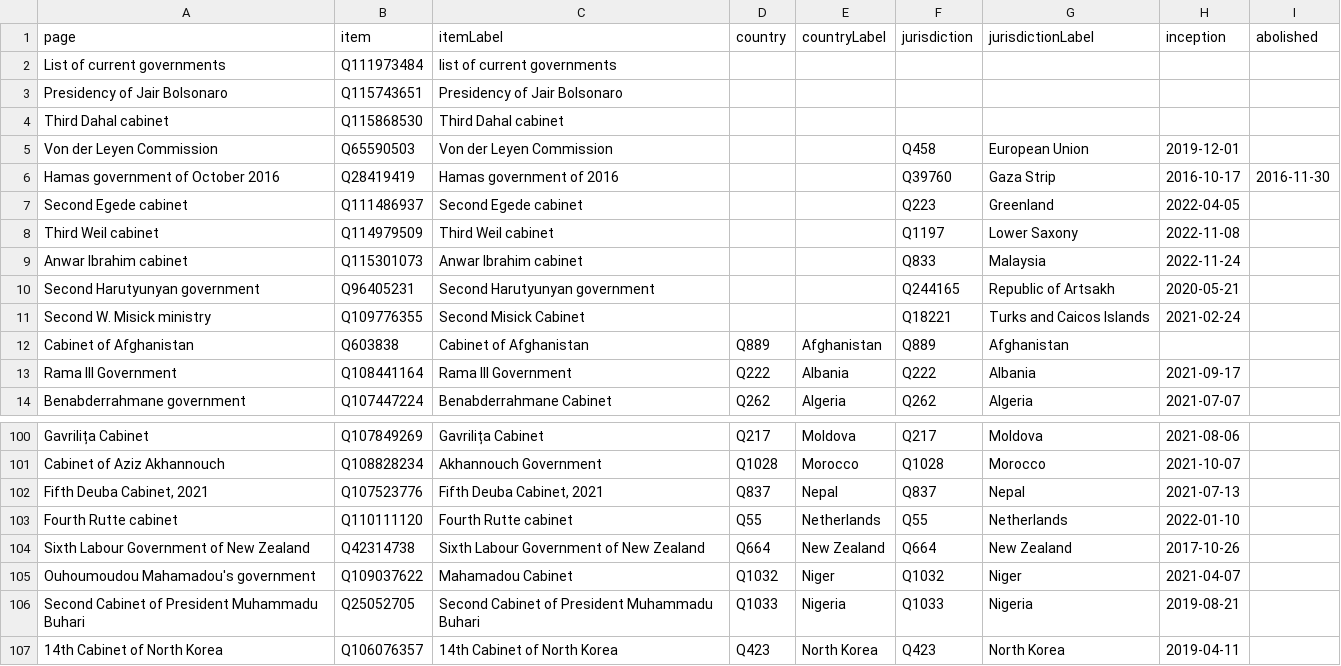
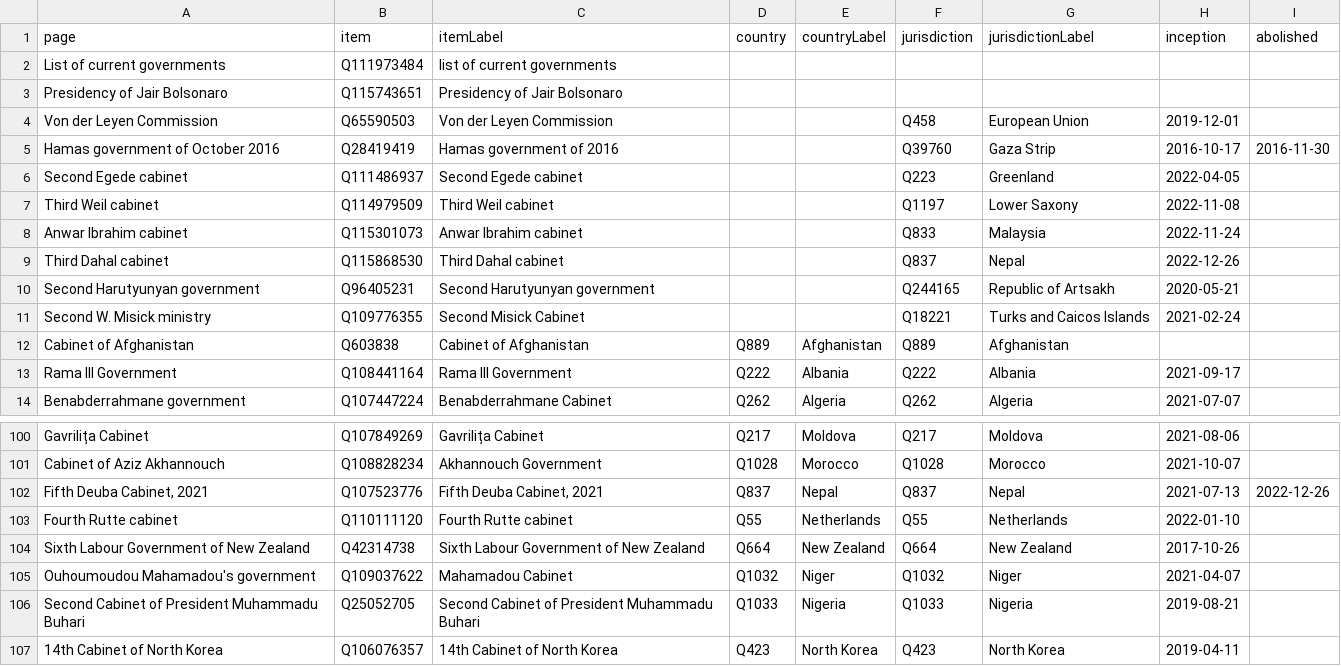
Before and after one commit to every-politician-scrapers/world, a CSV file: wikidata/results/enwiki-current-cabinets.csv, drawn as a sheet; only a part is shown, gaps mark what is left out.

```diff
--- a/wikidata/results/enwiki-current-cabinets.csv
+++ b/wikidata/results/enwiki-current-cabinets.csv
@@ -3,3 +3,2 @@ List of current governments,Q111973484,list of current governments,,,,,,
 Presidency of Jair Bolsonaro,Q115743651,Presidency of Jair Bolsonaro,,,,,,
-Third Dahal cabinet,Q115868530,Third Dahal cabinet,,,,,,
 Von der Leyen Commission,Q65590503,Von der Leyen Commission,,,Q458,European Union,2019-12-01,
@@ -9,2 +8,3 @@ Third Weil cabinet,Q114979509,Third Weil cabinet,,,Q1197,Lower Saxony,2022-11-08
 Anwar Ibrahim cabinet,Q115301073,Anwar Ibrahim cabinet,,,Q833,Malaysia,2022-11-24,
+Third Dahal cabinet,Q115868530,Third Dahal cabinet,,,Q837,Nepal,2022-12-26,
 Second Harutyunyan government,Q96405231,Second Harutyunyan government,,,Q244165,Republic of Artsakh,2020-05-21,
@@ -101,3 +101,3 @@ Gavrilița Cabinet,Q107849269,Gavrilița Cabinet,Q217,Moldova,Q217,Moldova,2021-
 Cabinet of Aziz Akhannouch,Q108828234,Akhannouch Government,Q1028,Morocco,Q1028,Morocco,2021-10-07,
-"Fifth Deuba Cabinet, 2021",Q107523776,"Fifth Deuba Cabinet, 2021",Q837,Nepal,Q837,Nepal,2021-07-13,
+"Fifth Deuba Cabinet, 2021",Q107523776,"Fifth Deuba Cabinet, 2021",Q837,Nepal,Q837,Nepal,2021-07-13,2022-12-26
 Fourth Rutte cabinet,Q110111120,Fourth Rutte cabinet,Q55,Netherlands,Q55,Netherlands,2022-01-10,
```
Also changed, not shown: wikidata/results/2021-cabinets.csv, wikidata/results/2022-cabinets.csv, 4 other files.
